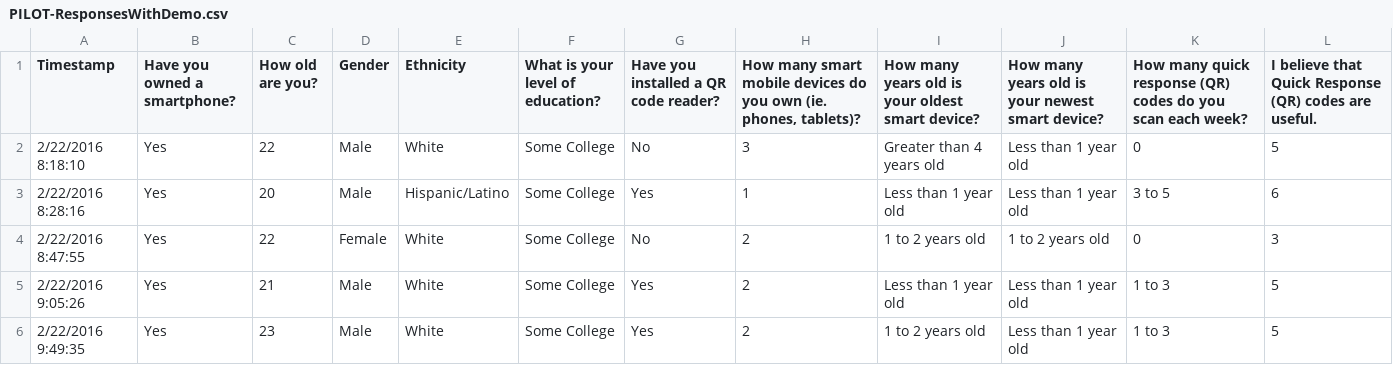
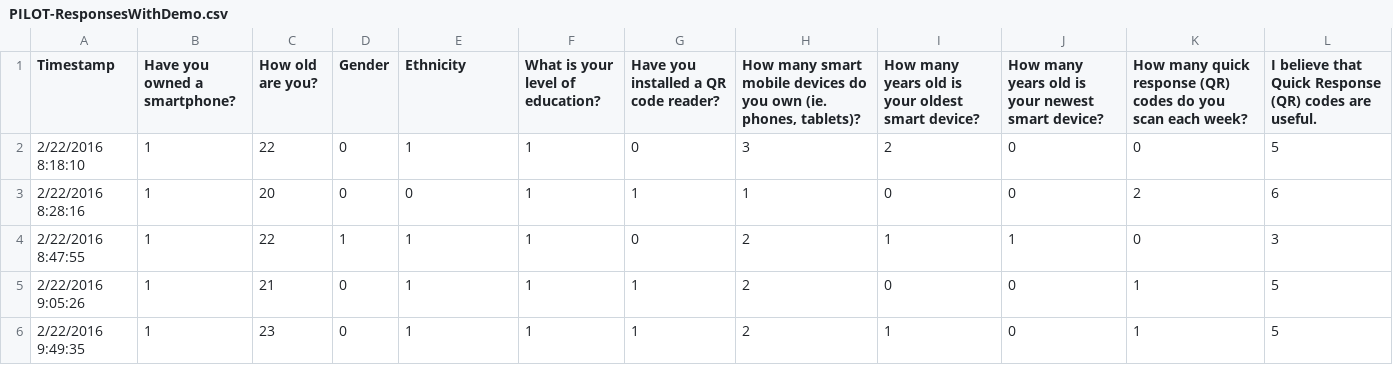
Before and after one commit to mrodrig/r-datasets, a CSV file: IS4900/PILOT-ResponsesWithDemo.csv, drawn as a sheet; only a part is shown; the diff names each change by its address in the sheet, - before the commit and + after, or states it on an @@ line.

Commit message:
Dummy coding for analysis

```diff
--- a/IS4900/PILOT-ResponsesWithDemo.csv
+++ b/IS4900/PILOT-ResponsesWithDemo.csv
-B2:B6 (Have you owned a smartphone?): Yes
+B2:B6 (Have you owned a smartphone?): 1
-D2:D3 (Gender): Male
+D2:D3 (Gender): 0
-E2 (Ethnicity): White
+E2 (Ethnicity): 1
-F2:F6 (What is your level of education?): Some College
+F2:F6 (What is your level of education?): 1
-G2: No
+G2: 0
-I2: Greater than 4 years old
+I2: 2
-J2:J3: Less than 1 year old
+J2:J3: 0
-E3 (Ethnicity): Hispanic/Latino
+E3 (Ethnicity): 0
-G3: Yes
+G3: 1
-I3: Less than 1 year old
+I3: 0
-K3: 3 to 5
+K3: 2
-D4 (Gender): Female
+D4 (Gender): 1
-E4:E6 (Ethnicity): White
+E4:E6 (Ethnicity): 1
-G4: No
+G4: 0
-I4: 1 to 2 years old
+I4: 1
-J4: 1 to 2 years old
+J4: 1
-D5:D6 (Gender): Male
+D5:D6 (Gender): 0
-G5:G6: Yes
+G5:G6: 1
-I5: Less than 1 year old
+I5: 0
-J5:J6: Less than 1 year old
+J5:J6: 0
-K5:K6: 1 to 3
+K5:K6: 1
-I6: 1 to 2 years old
+I6: 1
```
